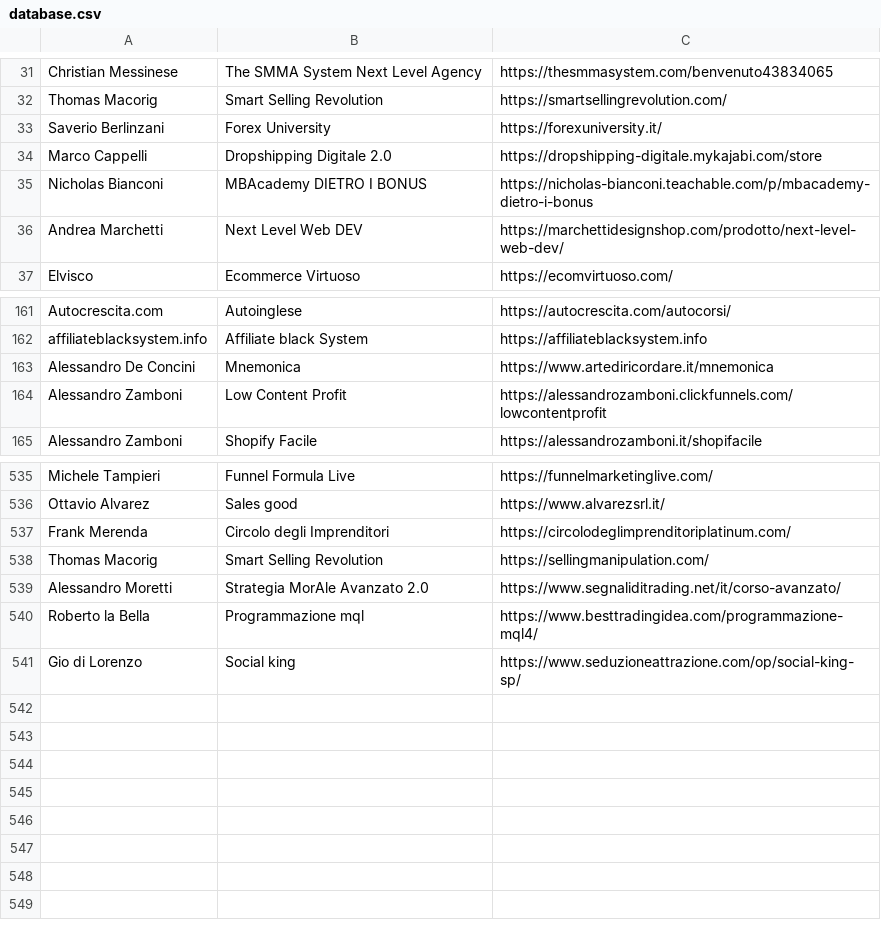
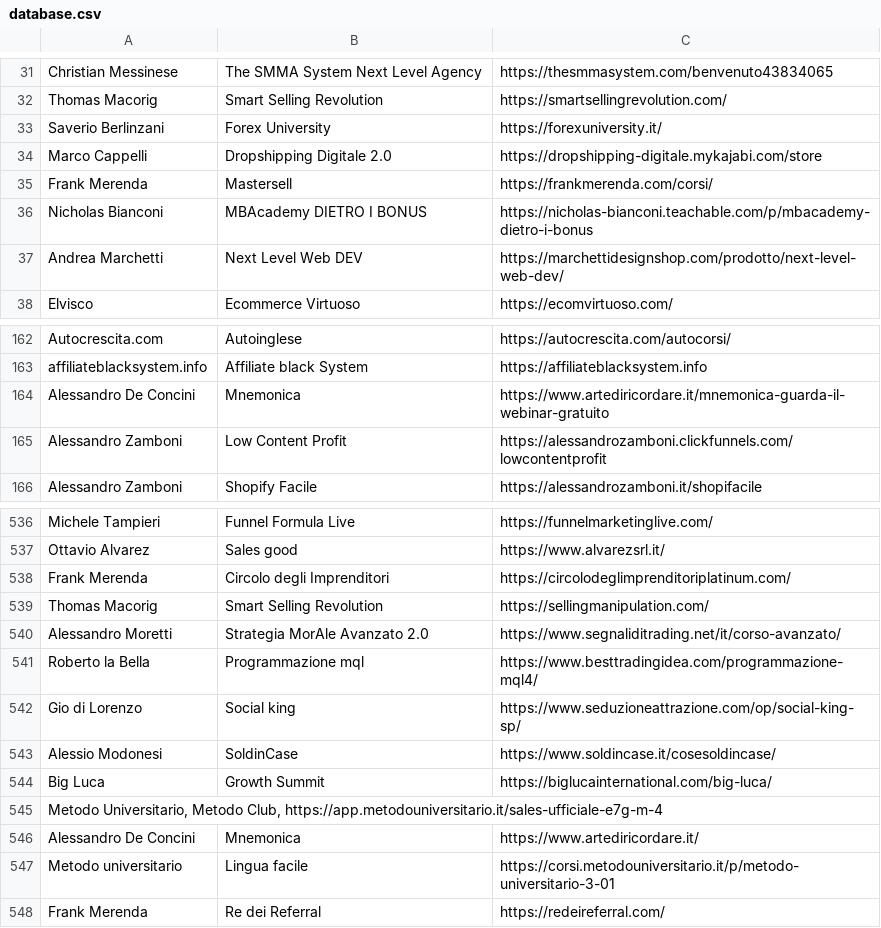
Before and after one commit to dadacaapp/tools, a CSV file: database.csv, drawn as a sheet; only a part is shown, gaps mark what is left out.

Commit message:
Update database.csv

```diff
--- a/database.csv
+++ b/database.csv
@@ -34,2 +34,3 @@ Saverio Berlinzani;Forex University;https://forexuniversity.it/
 Marco Cappelli;Dropshipping Digitale 2.0;https://dropshipping-digitale.mykajabi.com/store
+Frank Merenda; Mastersell; https://frankmerenda.com/corsi/
 Nicholas Bianconi;MBAcademy DIETRO I BONUS;https://nicholas-bianconi.teachable.com/p/mbacademy-dietro-i-bonus
@@ -162,3 +163,3 @@ Autocrescita.com;Autoinglese;https://autocrescita.com/autocorsi/
 affiliateblacksystem.info;Affiliate black System;https://affiliateblacksystem.info
-Alessandro De Concini;Mnemonica;https://www.artediricordare.it/mnemonica
+Alessandro De Concini;Mnemonica;https://www.artediricordare.it/mnemonica-guarda-il-webinar-gratuito
 Alessandro Zamboni;Low Content Profit;https://alessandrozamboni.clickfunnels.com/lowcontentprofit
@@ -541 +542,7 @@ Roberto la Bella ; Programmazione mql ; https://www.besttradingidea.com/programm
 Gio di Lorenzo ; Social king ; https://www.seduzioneattrazione.com/op/social-king-sp/
+Alessio Modonesi; SoldinCase; https://www.soldincase.it/cosesoldincase/
+Big Luca; Growth Summit; https://biglucainternational.com/big-luca/
+Metodo Universitario, Metodo Club, https://app.metodouniversitario.it/sales-ufficiale-e7g-m-4
+Alessandro De Concini;Mnemonica;https://www.artediricordare.it/
+Metodo universitario; Lingua facile; https://corsi.metodouniversitario.it/p/metodo-universitario-3-01
+Frank Merenda; Re dei Referral; https://redeireferral.com/
```
